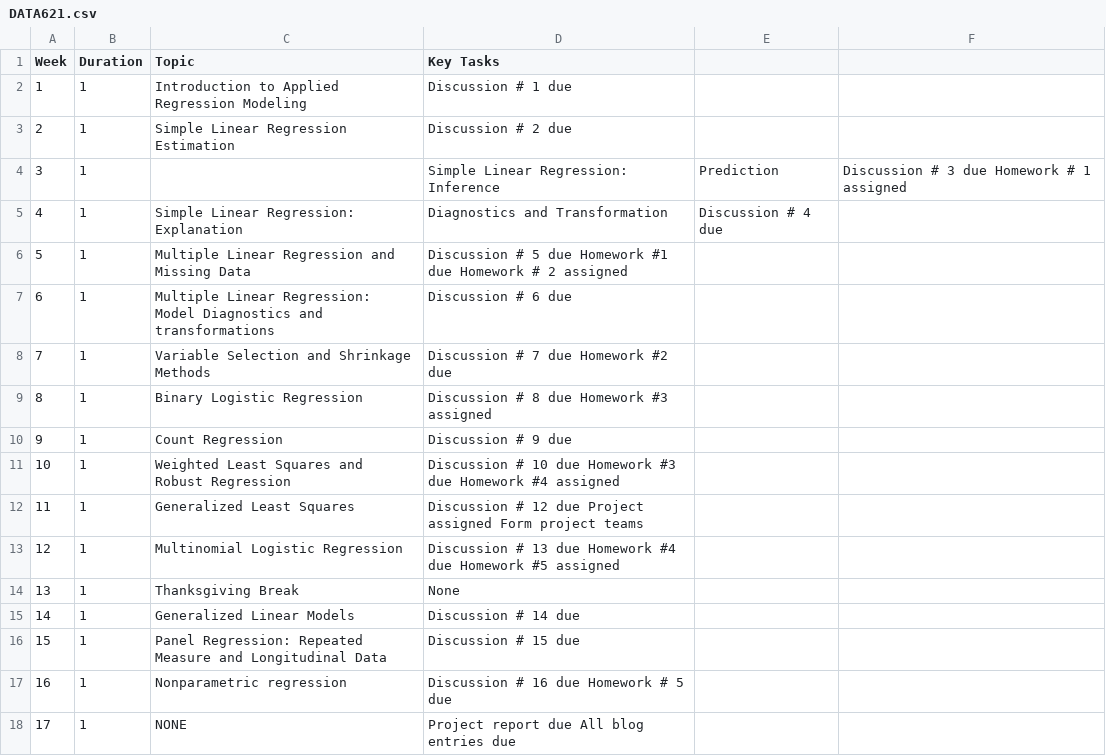
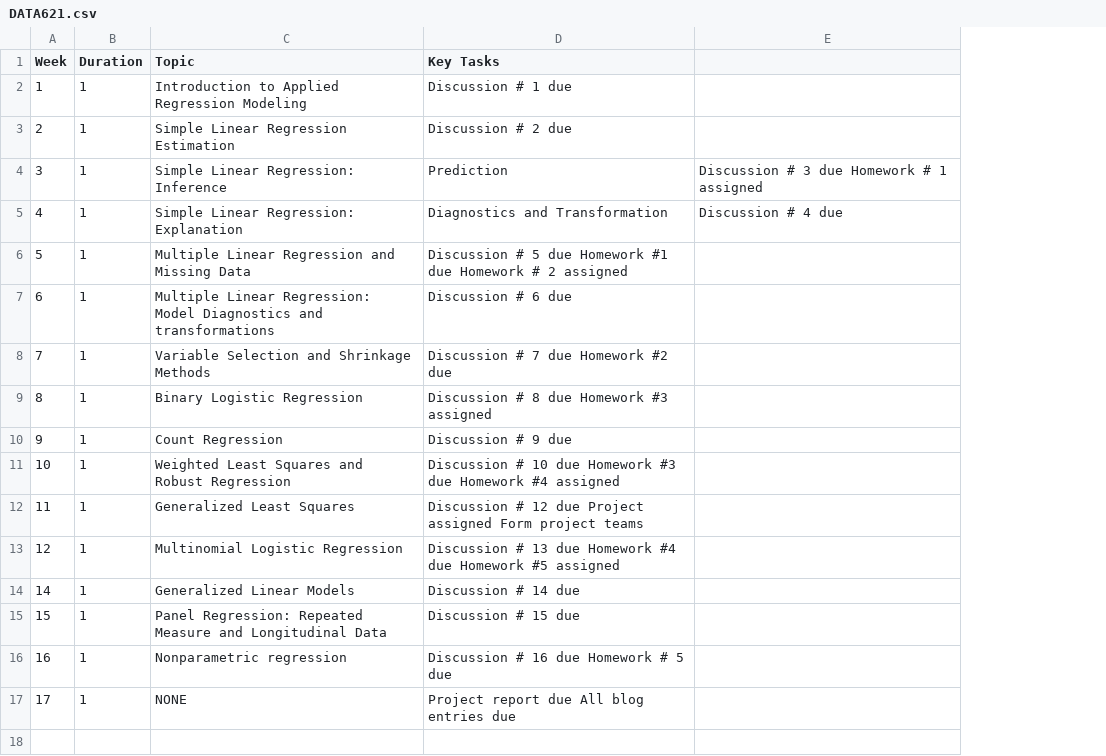
Before and after one commit to CUNY-MSDS/syllabi, a CSV file: DATA621/DATA621.csv, drawn as a sheet; removed rows and columns are numbered as before the commit, all else as after; the diff names each change by its address in the sheet, - before the commit and + after, or states it on an @@ line.

Commit message:
Update DATA621.csv

```diff
--- a/DATA621/DATA621.csv
+++ b/DATA621/DATA621.csv
-column E, rows 4-5: Prediction | Discussion # 4 due
-C4 (Topic): (empty)
+C4 (Topic): Simple Linear Regression: Inference
-D4 (Key Tasks): Simple Linear Regression: Inference
+D4 (Key Tasks): Prediction
-E5: (empty)
+E5: Discussion # 4 due
-row 14: 13 | 1 | Thanksgiving Break | None
```
